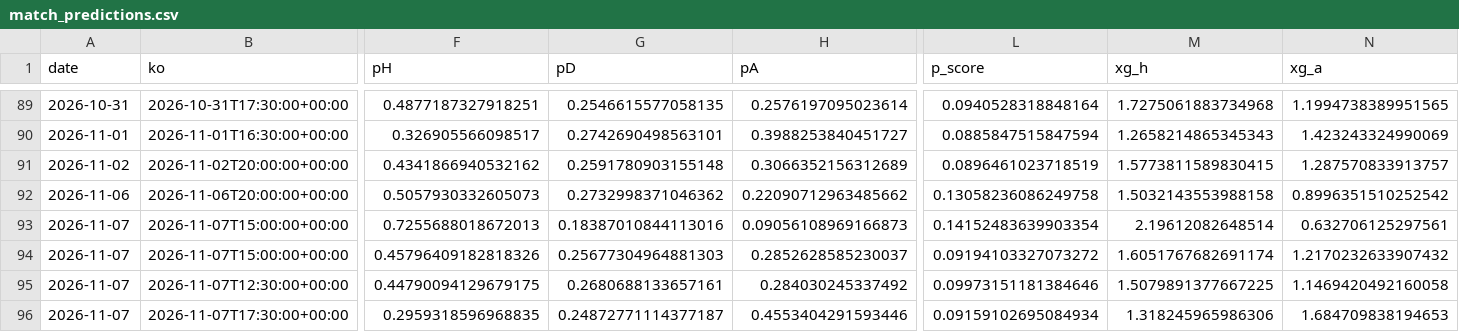
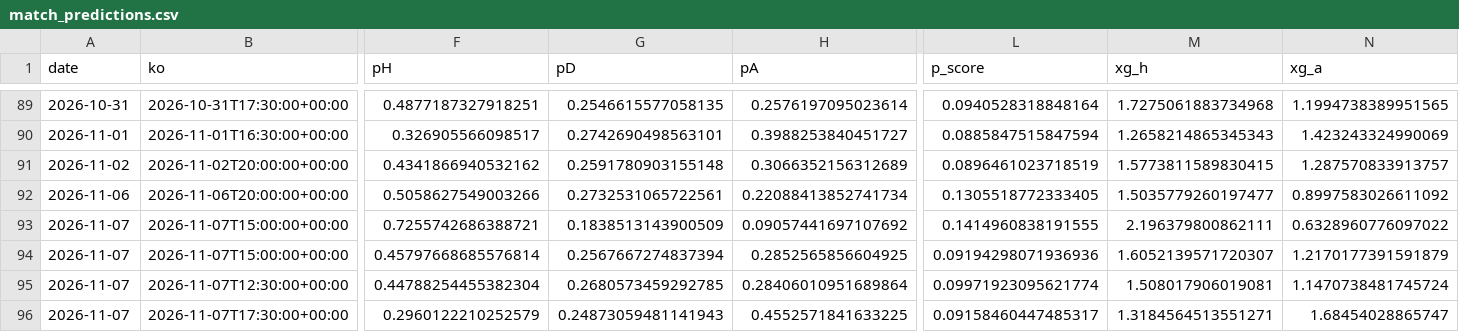
Before and after one commit to shanbhag003/pl-supercomputer, a CSV file: outputs/match_predictions.csv, drawn as a sheet; only a part is shown, gaps mark what is left out; the diff covers the shown part only; the diff names each change by its address in the sheet, - before the commit and + after, or states it on an @@ line.

```diff
--- a/outputs/match_predictions.csv
+++ b/outputs/match_predictions.csv
-F92 (pH): 0.5057930332605073
+F92 (pH): 0.5058627549003266
-G92 (pD): 0.2732998371046362
+G92 (pD): 0.2732531065722561
-H92 (pA): 0.22090712963485662
+H92 (pA): 0.22088413852741734
-L92 (p_score): 0.13058236086249758
+L92 (p_score): 0.1305518772333405
-M92 (xg_h): 1.5032143553988158
+M92 (xg_h): 1.5035779260197477
-N92 (xg_a): 0.8996351510252542
+N92 (xg_a): 0.8997583026611092
-F93 (pH): 0.7255688018672013
+F93 (pH): 0.7255742686388721
-G93 (pD): 0.18387010844113016
+G93 (pD): 0.1838513143900509
-H93 (pA): 0.09056108969166873
+H93 (pA): 0.09057441697107692
-L93 (p_score): 0.14152483639903354
+L93 (p_score): 0.1414960838191555
-M93 (xg_h): 2.19612082648514
+M93 (xg_h): 2.196379800862111
-N93 (xg_a): 0.632706125297561
+N93 (xg_a): 0.6328960776097022
-F94 (pH): 0.45796409182818326
+F94 (pH): 0.45797668685576814
-G94 (pD): 0.25677304964881303
+G94 (pD): 0.2567667274837394
-H94 (pA): 0.2852628585230037
+H94 (pA): 0.2852565856604925
-L94 (p_score): 0.09194103327073272
+L94 (p_score): 0.09194298071936936
-M94 (xg_h): 1.6051767682691174
+M94 (xg_h): 1.6052139571720307
-N94 (xg_a): 1.2170232633907432
+N94 (xg_a): 1.2170177391591879
-F95 (pH): 0.44790094129679175
+F95 (pH): 0.44788254455382304
-G95 (pD): 0.2680688133657161
+G95 (pD): 0.2680573459292785
-H95 (pA): 0.284030245337492
+H95 (pA): 0.28406010951689864
-L95 (p_score): 0.09973151181384646
+L95 (p_score): 0.09971923095621774
-M95 (xg_h): 1.5079891377667225
+M95 (xg_h): 1.508017906019081
-N95 (xg_a): 1.1469420492160058
+N95 (xg_a): 1.1470738481745724
-F96 (pH): 0.2959318596968835
+F96 (pH): 0.2960122210252579
-G96 (pD): 0.24872771114377187
+G96 (pD): 0.24873059481141943
-H96 (pA): 0.4553404291593446
+H96 (pA): 0.4552571841633225
-L96 (p_score): 0.09159102695084934
+L96 (p_score): 0.09158460447485317
-M96 (xg_h): 1.318245965986306
+M96 (xg_h): 1.3184564513551271
-N96 (xg_a): 1.684709838194653
+N96 (xg_a): 1.68454028865747
```
Also changed, not shown: 90 edited cells elsewhere in this file, outputs/fpl_benchmark.csv, outputs/fpl_predictions.csv, 9 other files.
